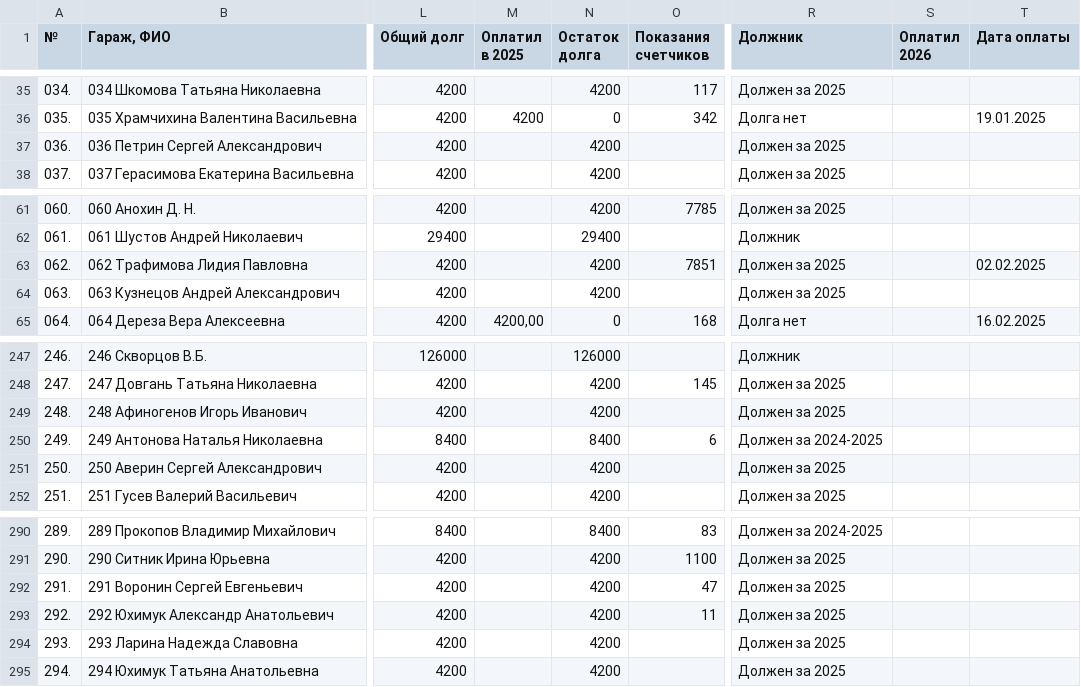
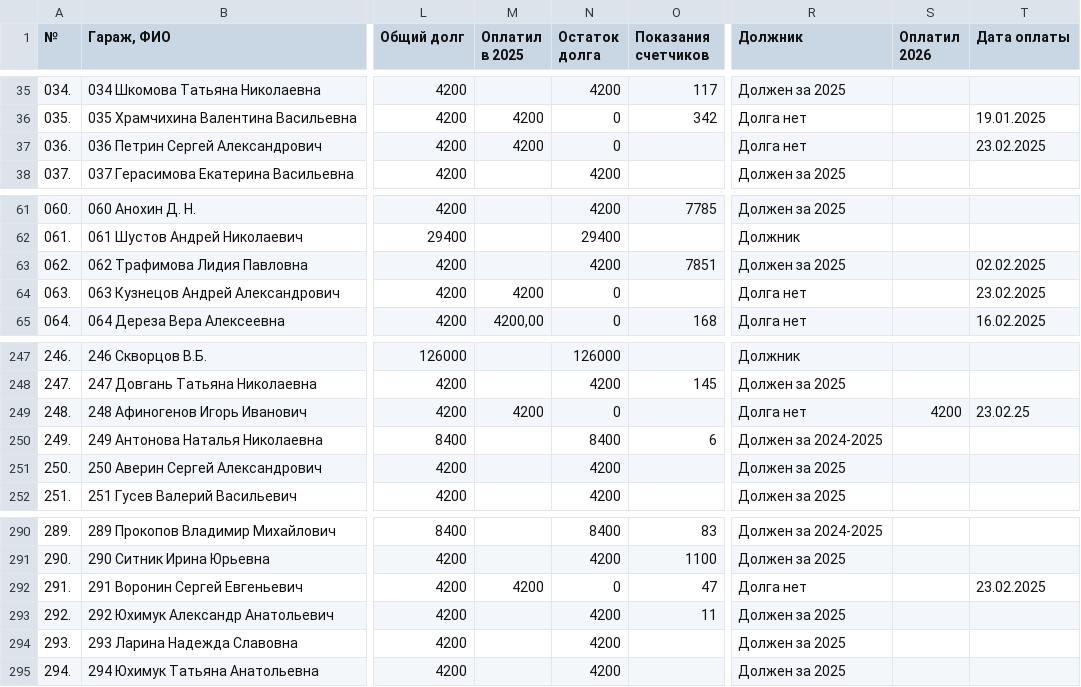
Before and after one commit to slaav1k/fakel, a CSV file: example.csv, drawn as a sheet; only a part is shown, gaps mark what is left out; the diff names each change by its address in the sheet, - before the commit and + after, or states it on an @@ line.

```diff
--- a/example.csv
+++ b/example.csv
-M37 (Оплатил в 2025): (empty)
+M37 (Оплатил в 2025): 4200
-N37 (Остаток долга): 4200
+N37 (Остаток долга): 0
-R37 (Должник): Должен за 2025
+R37 (Должник): Долга нет
-T37 (Дата оплаты): (empty)
+T37 (Дата оплаты): 23.02.2025
-M64 (Оплатил в 2025): (empty)
+M64 (Оплатил в 2025): 4200
-N64 (Остаток долга): 4200
+N64 (Остаток долга): 0
-R64 (Должник): Должен за 2025
+R64 (Должник): Долга нет
-T64 (Дата оплаты): (empty)
+T64 (Дата оплаты): 23.02.2025
-M249 (Оплатил в 2025): (empty)
+M249 (Оплатил в 2025): 4200
-N249 (Остаток долга): 4200
+N249 (Остаток долга): 0
-R249 (Должник): Должен за 2025
+R249 (Должник): Долга нет
-S249 (Оплатил 2026): (empty)
+S249 (Оплатил 2026): 4200
-T249 (Дата оплаты): (empty)
+T249 (Дата оплаты): 23.02.25
-M292 (Оплатил в 2025): (empty)
+M292 (Оплатил в 2025): 4200
-N292 (Остаток долга): 4200
+N292 (Остаток долга): 0
-R292 (Должник): Должен за 2025
+R292 (Должник): Долга нет
-T292 (Дата оплаты): (empty)
+T292 (Дата оплаты): 23.02.2025
```
Also changed, not shown: 1 other file.
